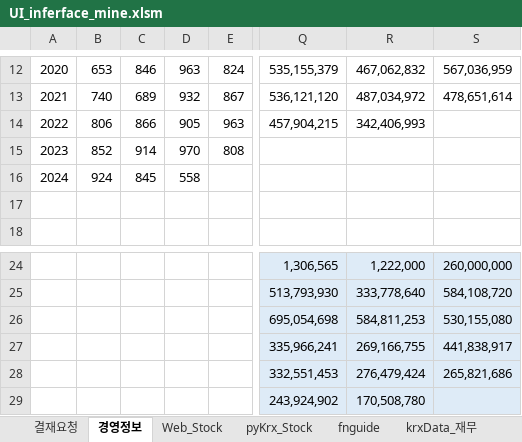
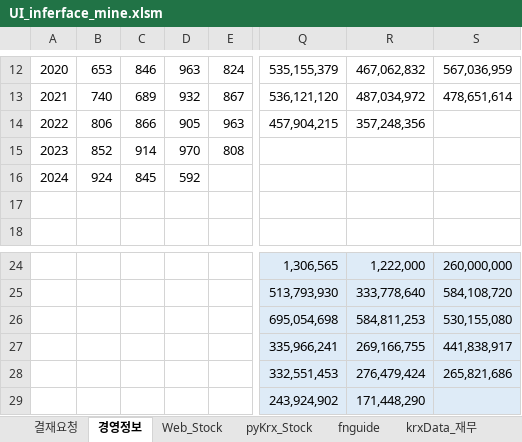
Before and after one commit to starshorse/20200228start, an Excel workbook: python_ex/examples[data-source]/UI_inferface_mine.xlsm, sheet 경영정보, drawn as a sheet; only a part is shown, gaps mark what is left out; values as stored, in another font and other column widths than the file's, no borders; charts and pictures and table styles not drawn; the diff names each change by its address in the sheet, - before the commit and + after, or states it on an @@ line.

```diff
--- a/python_ex/examples[data-source]/UI_inferface_mine.xlsm (sheet 경영정보)
+++ b/python_ex/examples[data-source]/UI_inferface_mine.xlsm (sheet 경영정보)
-R14: 342,406,993
+R14: 357,248,356
-D16: 558
+D16: 592
-R29: 170,508,780
+R29: 171,448,290
```
Also changed, not shown: sheet fnguide, sheet 관심종목, sheet Web_Stock, charts or pictures, xls_node/E01/ezct_db_inf.xlsm, xls_node/E01/ezct_db_inf_ezchemtech .xlsm, 9 other files.
